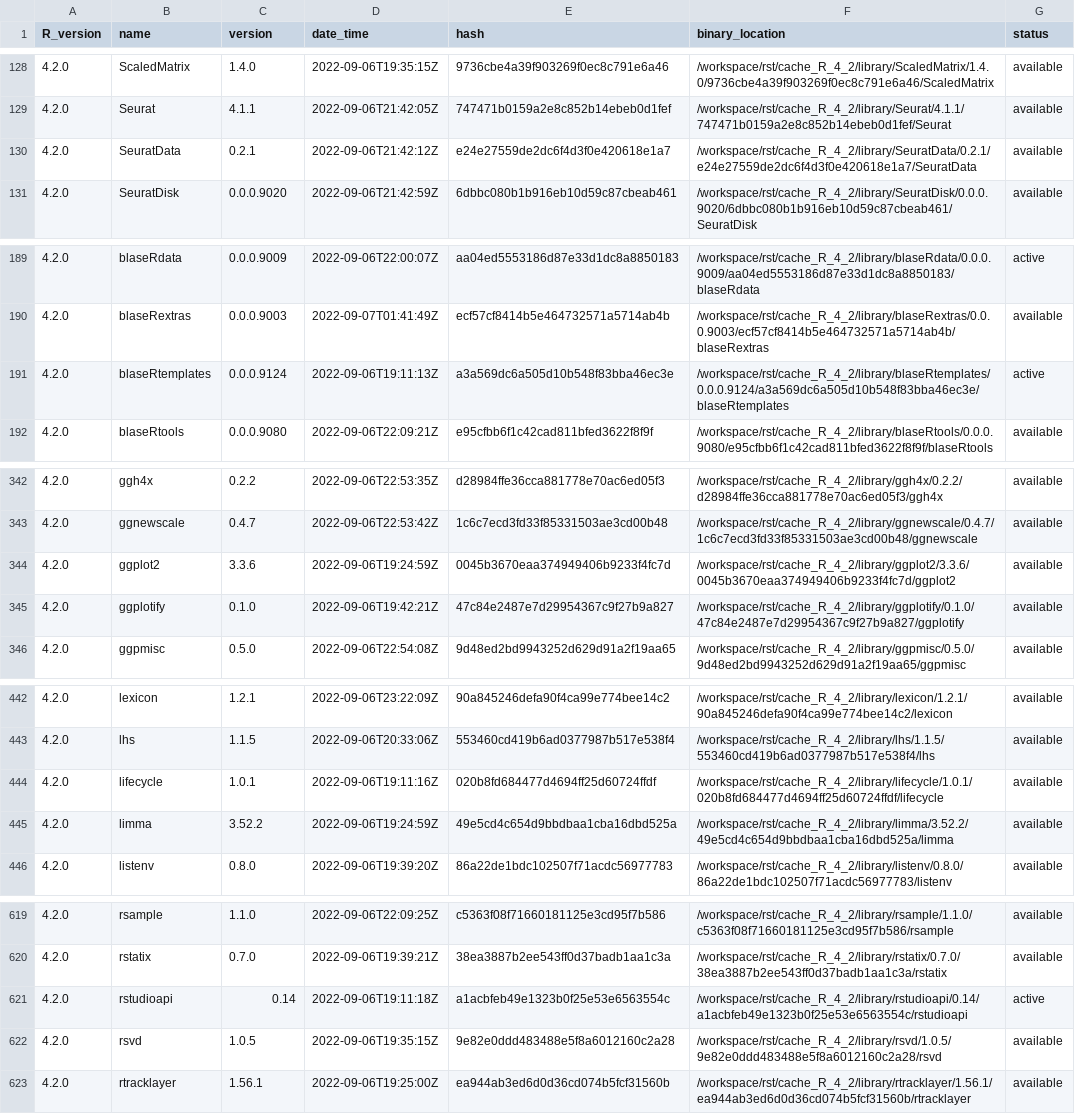
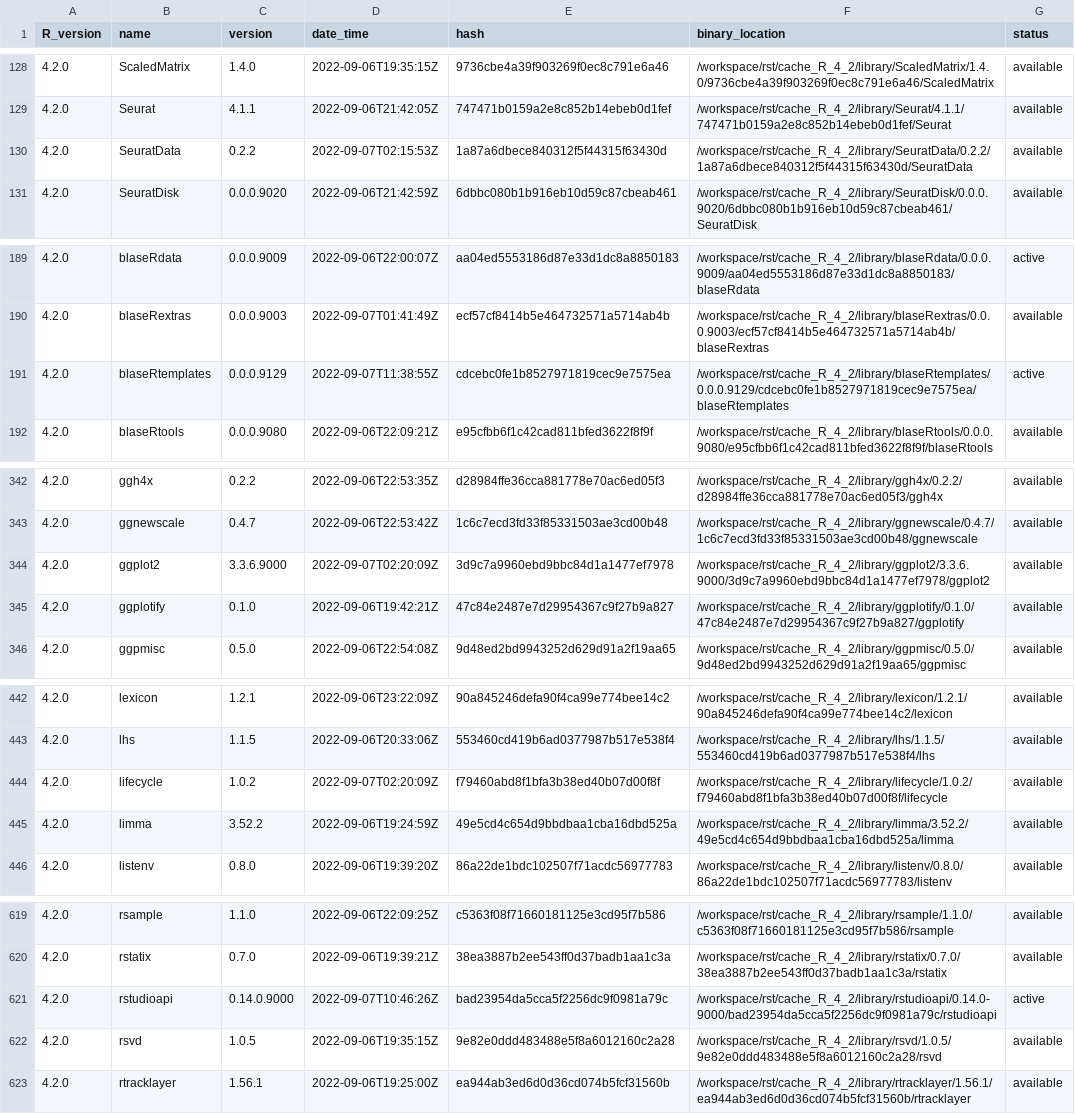
Before and after one commit to blaserlab/blaseRtemplates, a TSV file: library_catalogs/blas02_blaseRtemplates.tsv, drawn as a sheet; only a part is shown, gaps mark what is left out.

Commit message:
version 0.0.0.9130

```diff
--- a/library_catalogs/blas02_blaseRtemplates.tsv
+++ b/library_catalogs/blas02_blaseRtemplates.tsv
@@ -129,3 +129,3 @@ R_version	name	version	date_time	hash	binary_location	status
 4.2.0	Seurat	4.1.1	2022-09-06T21:42:05Z	747471b0159a2e8c852b14ebeb0d1fef	/workspace/rst/cache_R_4_2/library/Seurat/4.1.1/747471b0159a2e8c852b14ebeb0d1fef/Seurat	available
-4.2.0	SeuratData	0.2.1	2022-09-06T21:42:12Z	e24e27559de2dc6f4d3f0e420618e1a7	/workspace/rst/cache_R_4_2/library/SeuratData/0.2.1/e24e27559de2dc6f4d3f0e420618e1a7/SeuratData	available
+4.2.0	SeuratData	0.2.2	2022-09-07T02:15:53Z	1a87a6dbece840312f5f44315f63430d	/workspace/rst/cache_R_4_2/library/SeuratData/0.2.2/1a87a6dbece840312f5f44315f63430d/SeuratData	available
 4.2.0	SeuratDisk	0.0.0.9020	2022-09-06T21:42:59Z	6dbbc080b1b916eb10d59c87cbeab461	/workspace/rst/cache_R_4_2/library/SeuratDisk/0.0.0.9020/6dbbc080b1b916eb10d59c87cbeab461/SeuratDisk	available
@@ -190,3 +190,3 @@ R_version	name	version	date_time	hash	binary_location	status
 4.2.0	blaseRextras	0.0.0.9003	2022-09-07T01:41:49Z	ecf57cf8414b5e464732571a5714ab4b	/workspace/rst/cache_R_4_2/library/blaseRextras/0.0.0.9003/ecf57cf8414b5e464732571a5714ab4b/blaseRextras	available
-4.2.0	blaseRtemplates	0.0.0.9124	2022-09-06T19:11:13Z	a3a569dc6a505d10b548f83bba46ec3e	/workspace/rst/cache_R_4_2/library/blaseRtemplates/0.0.0.9124/a3a569dc6a505d10b548f83bba46ec3e/blaseRtemplates	active
+4.2.0	blaseRtemplates	0.0.0.9129	2022-09-07T11:38:55Z	cdcebc0fe1b8527971819cec9e7575ea	/workspace/rst/cache_R_4_2/library/blaseRtemplates/0.0.0.9129/cdcebc0fe1b8527971819cec9e7575ea/blaseRtemplates	active
 4.2.0	blaseRtools	0.0.0.9080	2022-09-06T22:09:21Z	e95cfbb6f1c42cad811bfed3622f8f9f	/workspace/rst/cache_R_4_2/library/blaseRtools/0.0.0.9080/e95cfbb6f1c42cad811bfed3622f8f9f/blaseRtools	available
@@ -343,3 +343,3 @@ R_version	name	version	date_time	hash	binary_location	status
 4.2.0	ggnewscale	0.4.7	2022-09-06T22:53:42Z	1c6c7ecd3fd33f85331503ae3cd00b48	/workspace/rst/cache_R_4_2/library/ggnewscale/0.4.7/1c6c7ecd3fd33f85331503ae3cd00b48/ggnewscale	available
-4.2.0	ggplot2	3.3.6	2022-09-06T19:24:59Z	0045b3670eaa374949406b9233f4fc7d	/workspace/rst/cache_R_4_2/library/ggplot2/3.3.6/0045b3670eaa374949406b9233f4fc7d/ggplot2	available
+4.2.0	ggplot2	3.3.6.9000	2022-09-07T02:20:09Z	3d9c7a9960ebd9bbc84d1a1477ef7978	/workspace/rst/cache_R_4_2/library/ggplot2/3.3.6.9000/3d9c7a9960ebd9bbc84d1a1477ef7978/ggplot2	available
 4.2.0	ggplotify	0.1.0	2022-09-06T19:42:21Z	47c84e2487e7d29954367c9f27b9a827	/workspace/rst/cache_R_4_2/library/ggplotify/0.1.0/47c84e2487e7d29954367c9f27b9a827/ggplotify	available
@@ -443,3 +443,3 @@ R_version	name	version	date_time	hash	binary_location	status
 4.2.0	lhs	1.1.5	2022-09-06T20:33:06Z	553460cd419b6ad0377987b517e538f4	/workspace/rst/cache_R_4_2/library/lhs/1.1.5/553460cd419b6ad0377987b517e538f4/lhs	available
-4.2.0	lifecycle	1.0.1	2022-09-06T19:11:16Z	020b8fd684477d4694ff25d60724ffdf	/workspace/rst/cache_R_4_2/library/lifecycle/1.0.1/020b8fd684477d4694ff25d60724ffdf/lifecycle	available
+4.2.0	lifecycle	1.0.2	2022-09-07T02:20:09Z	f79460abd8f1bfa3b38ed40b07d00f8f	/workspace/rst/cache_R_4_2/library/lifecycle/1.0.2/f79460abd8f1bfa3b38ed40b07d00f8f/lifecycle	available
 4.2.0	limma	3.52.2	2022-09-06T19:24:59Z	49e5cd4c654d9bbdbaa1cba16dbd525a	/workspace/rst/cache_R_4_2/library/limma/3.52.2/49e5cd4c654d9bbdbaa1cba16dbd525a/limma	available
@@ -620,3 +620,3 @@ R_version	name	version	date_time	hash	binary_location	status
 4.2.0	rstatix	0.7.0	2022-09-06T19:39:21Z	38ea3887b2ee543ff0d37badb1aa1c3a	/workspace/rst/cache_R_4_2/library/rstatix/0.7.0/38ea3887b2ee543ff0d37badb1aa1c3a/rstatix	available
-4.2.0	rstudioapi	0.14	2022-09-06T19:11:18Z	a1acbfeb49e1323b0f25e53e6563554c	/workspace/rst/cache_R_4_2/library/rstudioapi/0.14/a1acbfeb49e1323b0f25e53e6563554c/rstudioapi	active
+4.2.0	rstudioapi	0.14.0.9000	2022-09-07T10:46:26Z	bad23954da5cca5f2256dc9f0981a79c	/workspace/rst/cache_R_4_2/library/rstudioapi/0.14.0-9000/bad23954da5cca5f2256dc9f0981a79c/rstudioapi	active
 4.2.0	rsvd	1.0.5	2022-09-06T19:35:15Z	9e82e0ddd483488e5f8a6012160c2a28	/workspace/rst/cache_R_4_2/library/rsvd/1.0.5/9e82e0ddd483488e5f8a6012160c2a28/rsvd	available
```
Also changed, not shown: 3 other files.
